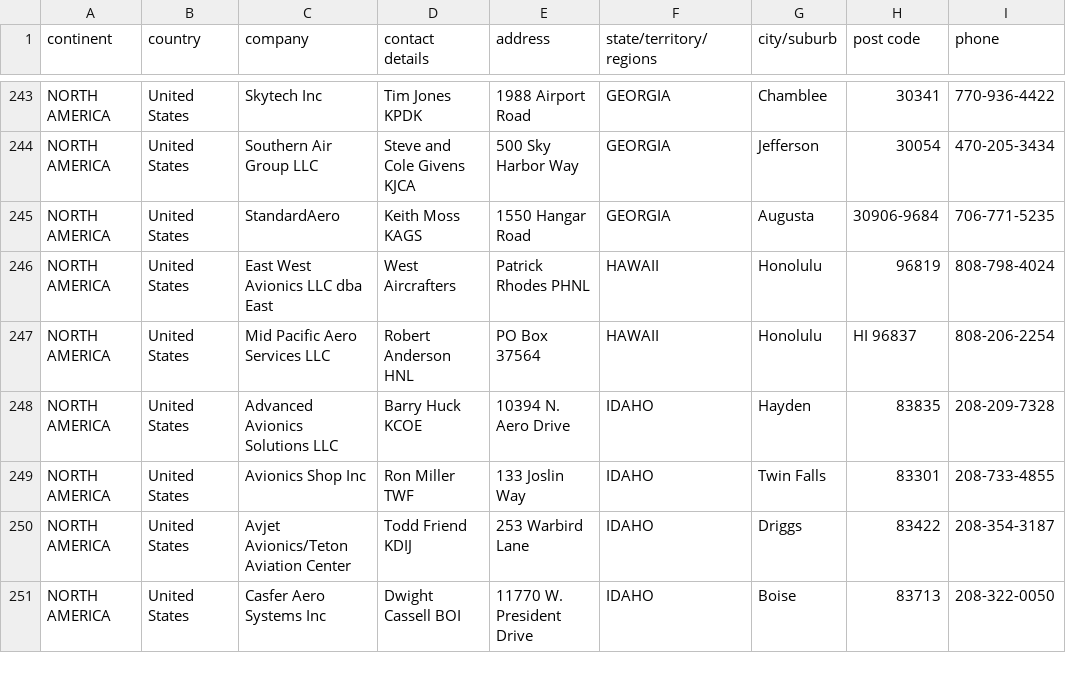
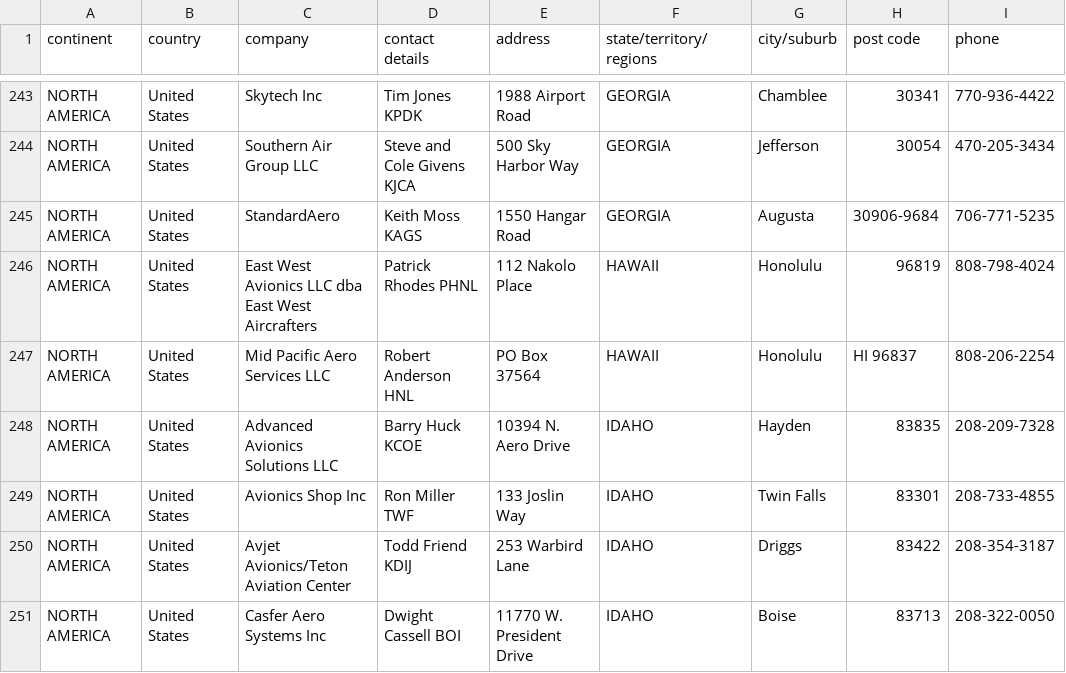
Before and after one commit to duarteamanda/avionics_market_target, a CSV file: data/processed/aea/AEA_RepairList2025-2026.csv, drawn as a sheet; only a part is shown, gaps mark what is left out; the diff names each change by its address in the sheet, - before the commit and + after, or states it on an @@ line.

Commit message:
Update AEA_RepairList2025-2026.csv

```diff
--- a/data/processed/aea/AEA_RepairList2025-2026.csv
+++ b/data/processed/aea/AEA_RepairList2025-2026.csv
-C246 (company): East West Avionics LLC dba East
+C246 (company): East West Avionics LLC dba East West Aircrafters
-D246 (contact details): West Aircrafters
+D246 (contact details): Patrick Rhodes PHNL
-E246 (address): Patrick Rhodes PHNL
+E246 (address): 112 Nakolo Place
```
